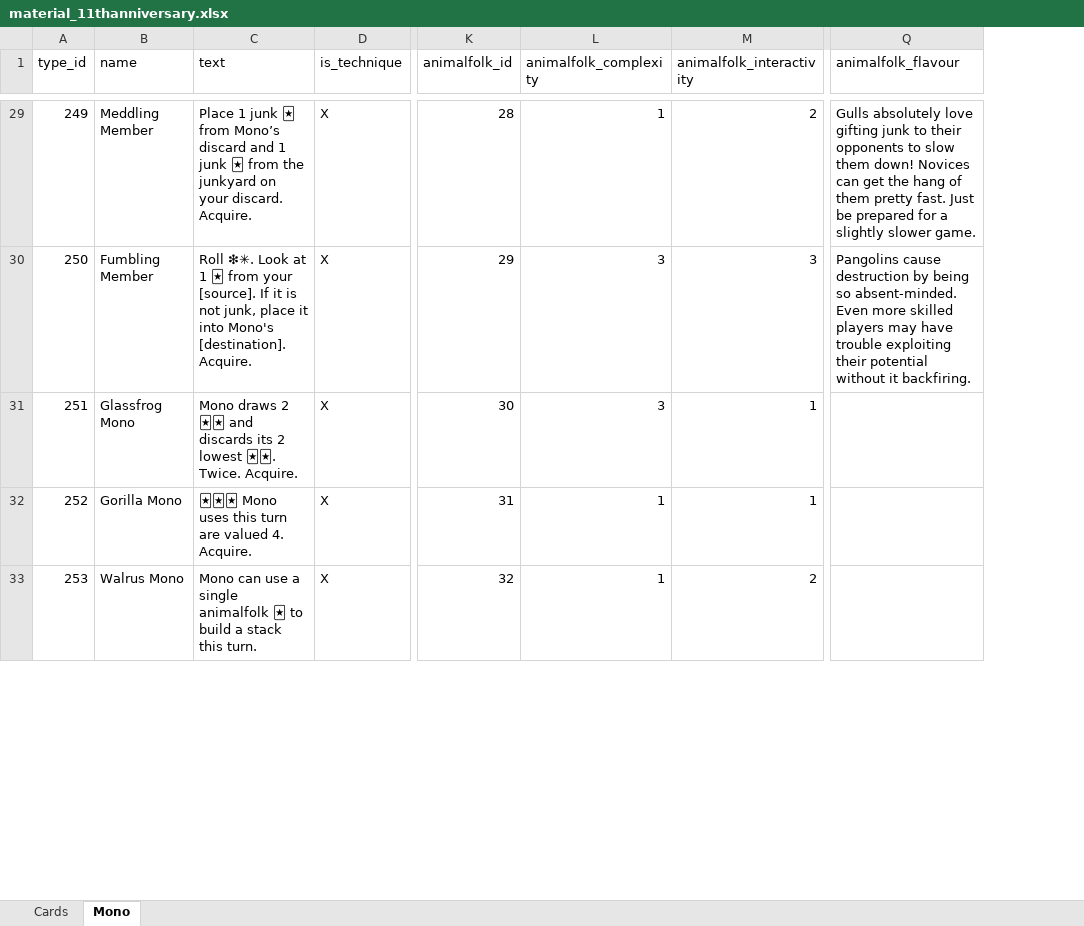
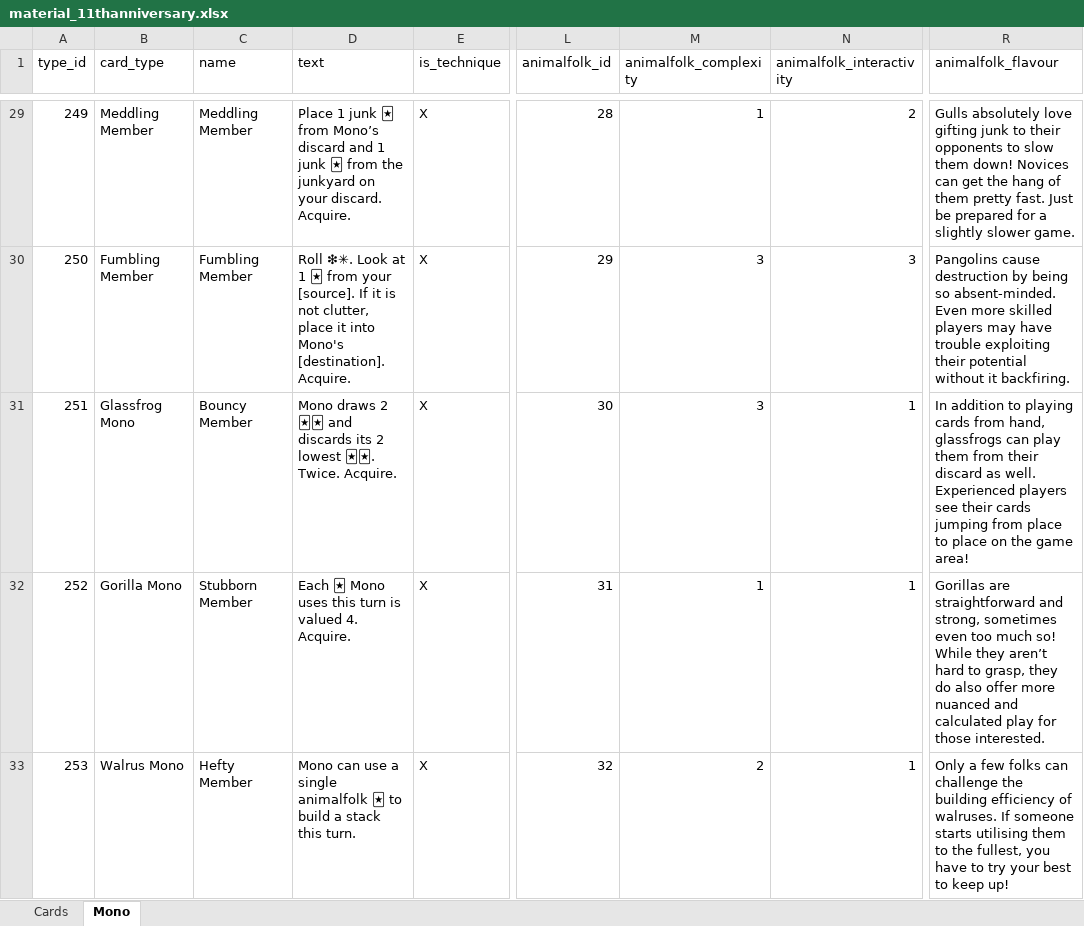
Before and after one commit to Whebon/dale-of-merchants, an Excel workbook: misc/genmaterial/material_11thanniversary.xlsx, sheet Mono, drawn as a sheet; only a part is shown, gaps mark what is left out; values as stored, in another font and other column widths than the file's, no borders; charts and pictures not drawn; addresses are those after the commit; the diff covers the shown part only; the diff names each change by its address in the sheet, - before the commit and + after, or states it on an @@ line.

Commit message:
Update assets with Sami's latest changes
* Reimport all card effects and names
* Reimport all card art
* Rename cards
    * Colour Swap -> Matching Colours
* Update deck selection numbers and flavour texts

```diff
--- a/misc/genmaterial/material_11thanniversary.xlsx (sheet Mono)
+++ b/misc/genmaterial/material_11thanniversary.xlsx (sheet Mono)
+column B (card_type), rows 29-33: Meddling Member | Fumbling Member | Glassfrog Mono | Gorilla Mono | Walrus Mono
-D30 (text): …is not junk, place it…
+D30 (text): …is not clutter, place it…
-C31 (name): Glassfrog Mono
+C31 (name): Bouncy Member
-R31 (animalfolk_flavour): (empty)
+R31 (animalfolk_flavour): In addition to playing cards from hand, glassfrogs can play them from their discard as well. Experienced players see their cards jumping from place to place on the game area!
-C32 (name): Gorilla Mono
+C32 (name): Stubborn Member
-D32 (text): 🃏🃏🃏 Mono uses this turn are valued 4.…
+D32 (text): Each 🃏 Mono uses this turn is valued 4.…
-R32 (animalfolk_flavour): (empty)
+R32 (animalfolk_flavour): Gorillas are straightforward and strong, sometimes even too much so! While they aren’t hard to grasp, they do also offer more nuanced and calculated play for those interested.
-C33 (name): Walrus Mono
+C33 (name): Hefty Member
-M33 (animalfolk_complexity): 1
+M33 (animalfolk_complexity): 2
-N33 (animalfolk_interactivity): 2
+N33 (animalfolk_interactivity): 1
-R33 (animalfolk_flavour): (empty)
+R33 (animalfolk_flavour): Only a few folks can challenge the building efficiency of walruses. If someone starts utilising them to the fullest, you have to try your best to keep up!
```
Also changed, not shown: 35 edited cells elsewhere in this sheet, sheet Cards, 15 other files.
